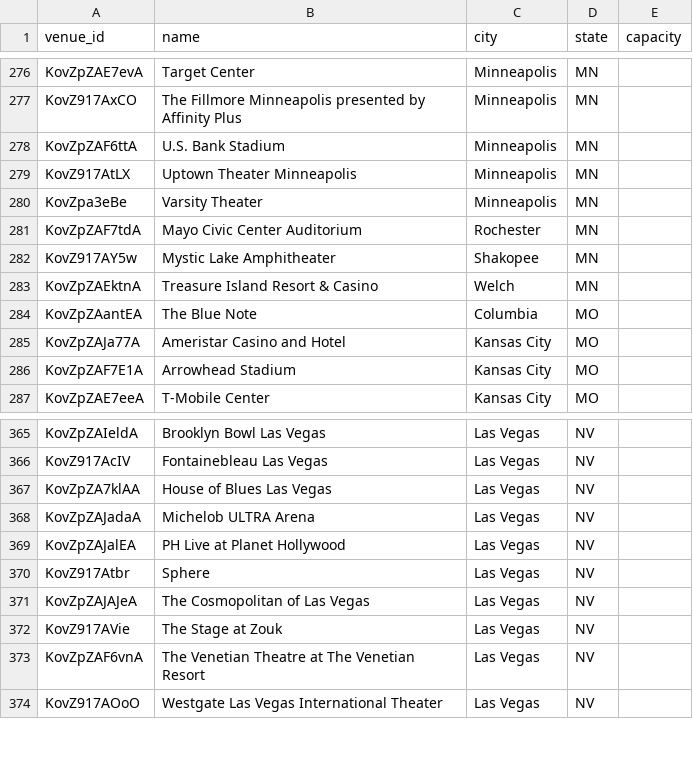
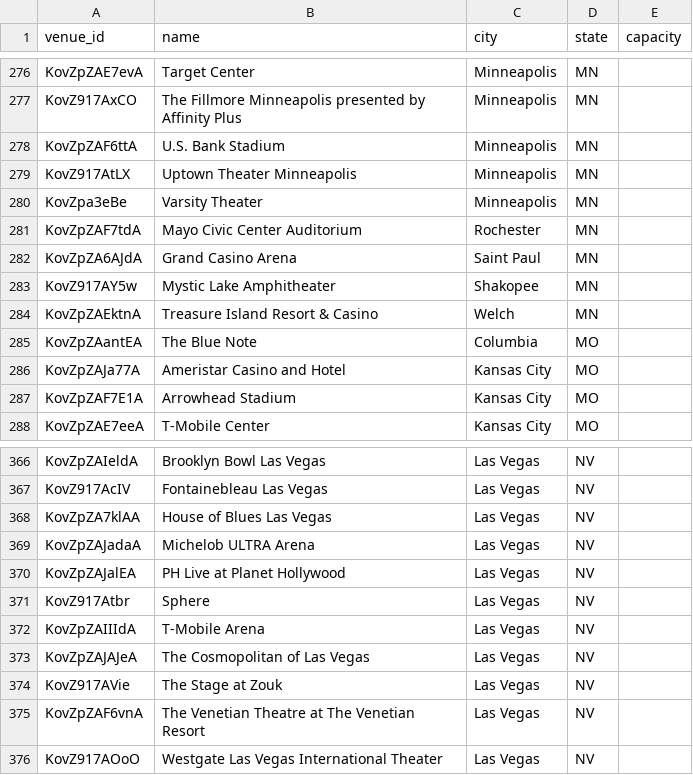
Before and after one commit to TylerWichman/presalewatch, a CSV file: db/venues.csv, drawn as a sheet; only a part is shown, gaps mark what is left out.

```diff
--- a/db/venues.csv
+++ b/db/venues.csv
@@ -281,2 +281,3 @@ KovZpa3eBe,Varsity Theater,Minneapolis,MN,
 KovZpZAF7tdA,Mayo Civic Center Auditorium,Rochester,MN,
+KovZpZA6AJdA,Grand Casino Arena,Saint Paul,MN,
 KovZ917AY5w,Mystic Lake Amphitheater,Shakopee,MN,
@@ -370,2 +371,3 @@ KovZpZAJalEA,PH Live at Planet Hollywood,Las Vegas,NV,
 KovZ917Atbr,Sphere,Las Vegas,NV,
+KovZpZAIIIdA,T-Mobile Arena,Las Vegas,NV,
 KovZpZAJAJeA,The Cosmopolitan of Las Vegas,Las Vegas,NV,
```
Also changed, not shown: db/artists.csv, 4 other files.
